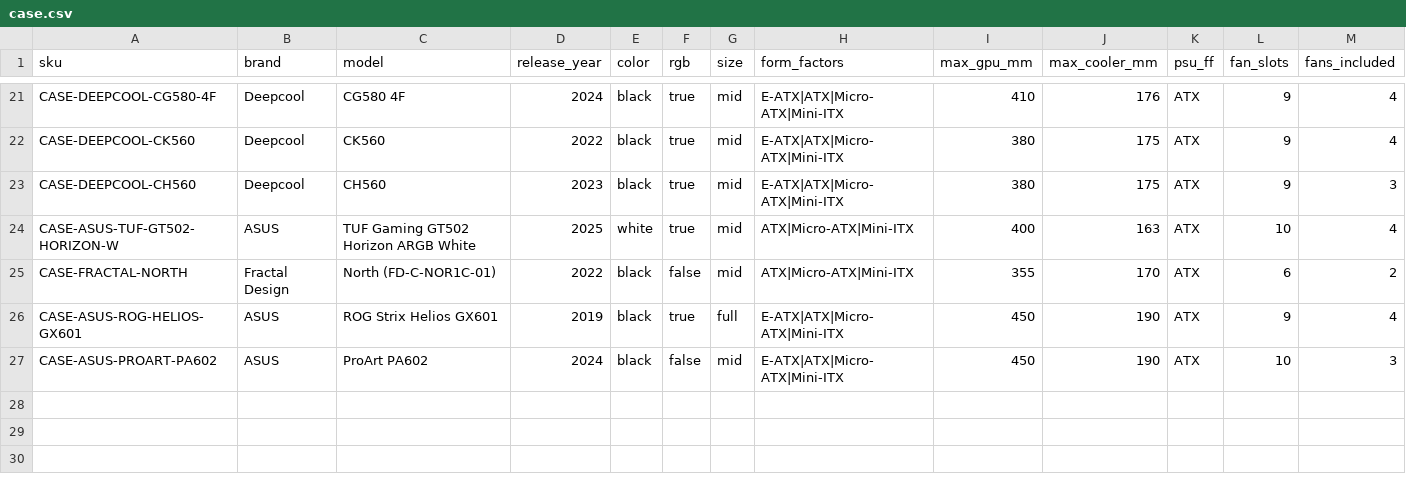
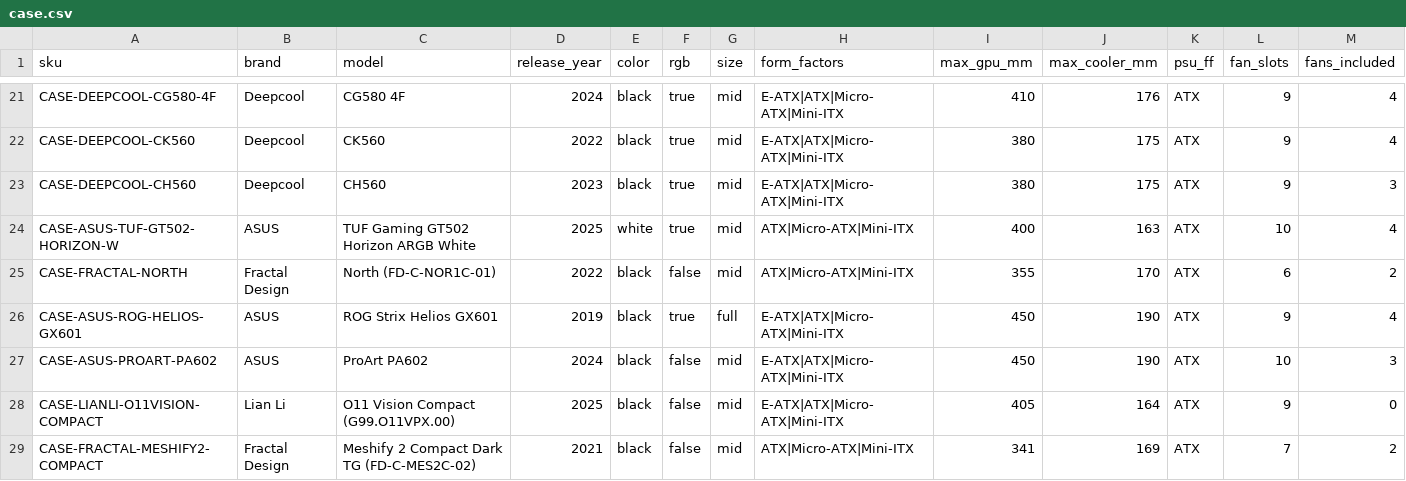
Before and after one commit to ovelrdose/pc-app, a CSV file: knowledge/catalog/case.csv, drawn as a sheet; only a part is shown, gaps mark what is left out; rows hold the shown columns only; the diff names each change by its address in the sheet, - before the commit and + after, or states it on an @@ line.

```diff
--- a/knowledge/catalog/case.csv
+++ b/knowledge/catalog/case.csv
+row 28: CASE-LIANLI-O11VISION-COMPACT | Lian Li | O11 Vision Compact (G99.O11VPX.00) | 2025 | black | false | mid | E-ATX|ATX|Micro-ATX|Mini-ITX | 405 | 164 | ATX | 9 | 0
+row 29: CASE-FRACTAL-MESHIFY2-COMPACT | Fractal Design | Meshify 2 Compact Dark TG (FD-C-MES2C-02) | 2021 | black | false | mid | ATX|Micro-ATX|Mini-ITX | 341 | 169 | ATX | 7 | 2
```
Also changed, not shown: knowledge/catalog/case_fan.csv, knowledge/catalog/cpu_cooler.csv, 22 other files.
